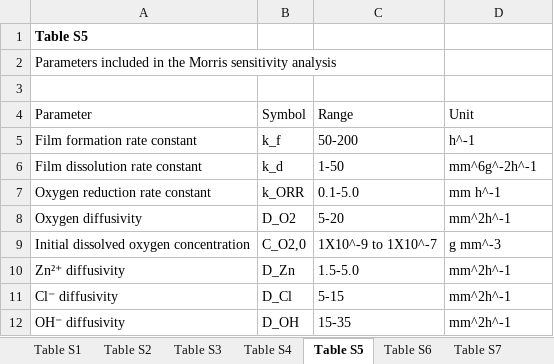
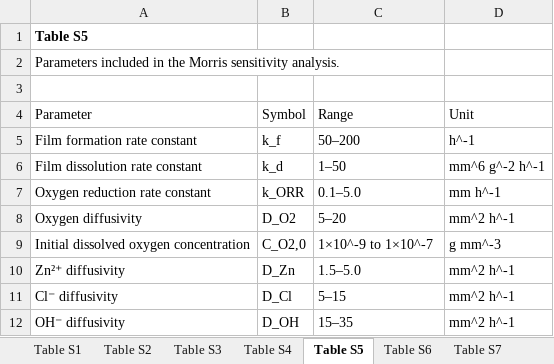
Before and after one commit to sanjukadupul-wq/Dissolve-3.0, an Excel workbook: Computational_results_-_SourceData_updated.xlsx, sheet Table S5, drawn as a sheet; values as stored, in another font and other column widths than the file's, no borders; the diff names each change by its address in the sheet, - before the commit and + after, or states it on an @@ line.

```diff
--- a/Computational_results_-_SourceData_updated.xlsx (sheet Table S5)
+++ b/Computational_results_-_SourceData_updated.xlsx (sheet Table S5)
-A2 (Parameter): …Morris sensitivity analysis
+A2 (Parameter): …Morris sensitivity analysis.
-C5 (Range): 50-200
+C5 (Range): 50–200
-C6 (Range): 1-50
+C6 (Range): 1–50
-D6 (Unit): mm^6g^-2h^-1
+D6 (Unit): mm^6 g^-2 h^-1
-C7 (Range): 0.1-5.0
+C7 (Range): 0.1–5.0
-C8 (Range): 5-20
+C8 (Range): 5–20
-D8 (Unit): mm^2h^-1
+D8 (Unit): mm^2 h^-1
-C9 (Range): 1X10^-9 to 1X10^-7
+C9 (Range): 1×10^-9 to 1×10^-7
-C10 (Range): 1.5-5.0
+C10 (Range): 1.5–5.0
-D10:D12 (Unit): mm^2h^-1
+D10:D12 (Unit): mm^2 h^-1
-C11 (Range): 5-15
+C11 (Range): 5–15
-C12 (Range): 15-35
+C12 (Range): 15–35
```
Also changed, not shown: sheet Table S2, sheet Table S10, sheet Table S3, sheet Figure 5a,b, sheet Table S4, sheet Figure 5e,f, 7 more sheets.
